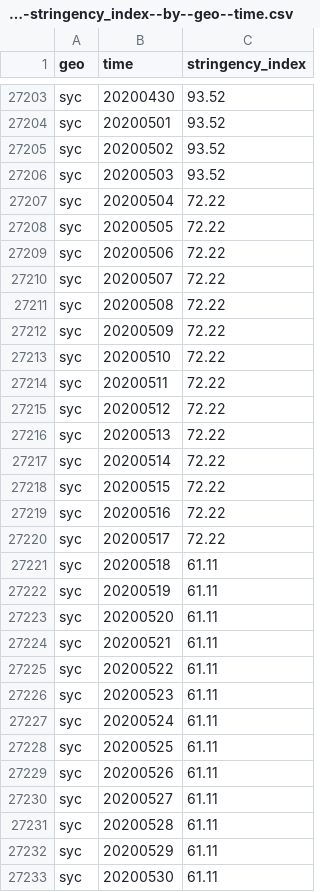
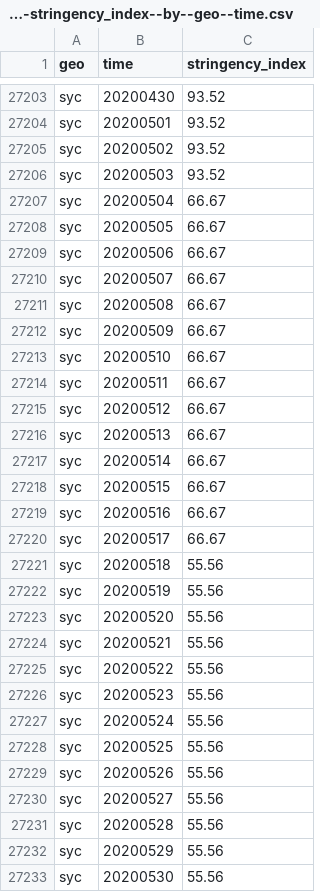
Before and after one commit to open-numbers/ddf--open_numbers--covid_government_response, a CSV file: ddf--datapoints--stringency_index--by--geo--time.csv, drawn as a sheet; only a part is shown, gaps mark what is left out; the diff covers the shown part only.

Commit message:
auto generated dataset

```diff
--- a/ddf--datapoints--stringency_index--by--geo--time.csv
+++ b/ddf--datapoints--stringency_index--by--geo--time.csv
@@ -27206,28 +27206,28 @@ syc,20200502,93.52
 syc,20200503,93.52
-syc,20200504,72.22
-syc,20200505,72.22
-syc,20200506,72.22
-syc,20200507,72.22
-syc,20200508,72.22
-syc,20200509,72.22
-syc,20200510,72.22
-syc,20200511,72.22
-syc,20200512,72.22
-syc,20200513,72.22
-syc,20200514,72.22
-syc,20200515,72.22
-syc,20200516,72.22
-syc,20200517,72.22
-syc,20200518,61.11
-syc,20200519,61.11
-syc,20200520,61.11
-syc,20200521,61.11
-syc,20200522,61.11
-syc,20200523,61.11
-syc,20200524,61.11
-syc,20200525,61.11
-syc,20200526,61.11
-syc,20200527,61.11
-syc,20200528,61.11
-syc,20200529,61.11
-syc,20200530,61.11
+syc,20200504,66.67
+syc,20200505,66.67
+syc,20200506,66.67
+syc,20200507,66.67
+syc,20200508,66.67
+syc,20200509,66.67
+syc,20200510,66.67
+syc,20200511,66.67
+syc,20200512,66.67
+syc,20200513,66.67
+syc,20200514,66.67
+syc,20200515,66.67
+syc,20200516,66.67
+syc,20200517,66.67
+syc,20200518,55.56
+syc,20200519,55.56
+syc,20200520,55.56
+syc,20200521,55.56
+syc,20200522,55.56
+syc,20200523,55.56
+syc,20200524,55.56
+syc,20200525,55.56
+syc,20200526,55.56
+syc,20200527,55.56
+syc,20200528,55.56
+syc,20200529,55.56
+syc,20200530,55.56
```
Also changed, not shown: 37 edited cells elsewhere in this file, ddf--datapoints--government_response_index--by--geo--time.csv, ddf--datapoints--stringency_index_for_display--by--geo--time.csv, 50 other files.
